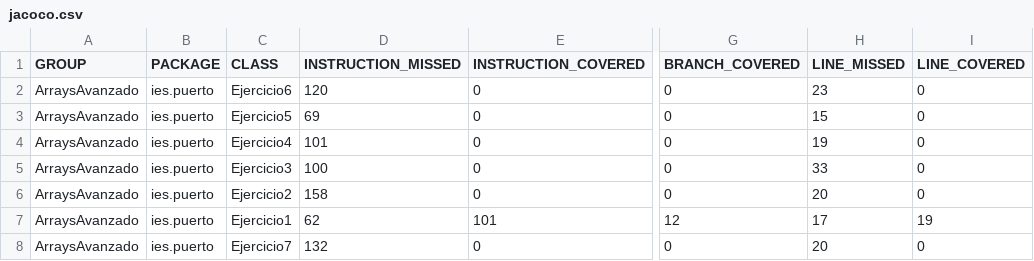
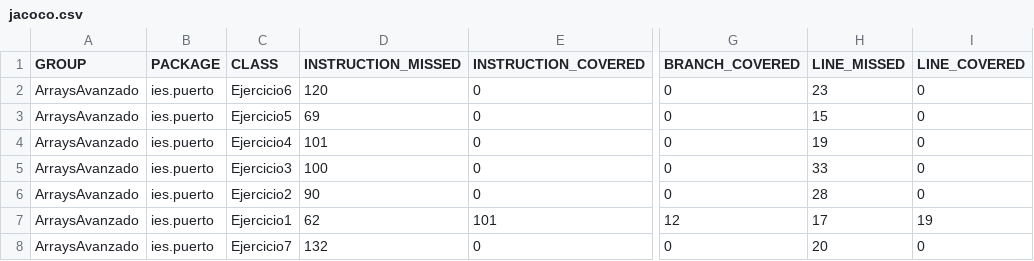
Before and after one commit to Joseman2000LR/Programacion, a CSV file: Unidad_5/Ejercicios/ArraysAvanzado/target/jacoco-out/jacoco.csv, drawn as a sheet; only a part is shown, gaps mark what is left out; the diff names each change by its address in the sheet, - before the commit and + after, or states it on an @@ line.

```diff
--- a/Unidad_5/Ejercicios/ArraysAvanzado/target/jacoco-out/jacoco.csv
+++ b/Unidad_5/Ejercicios/ArraysAvanzado/target/jacoco-out/jacoco.csv
-D6 (INSTRUCTION_MISSED): 158
+D6 (INSTRUCTION_MISSED): 90
-H6 (LINE_MISSED): 20
+H6 (LINE_MISSED): 28
```
Also changed, not shown: 16 other files.
